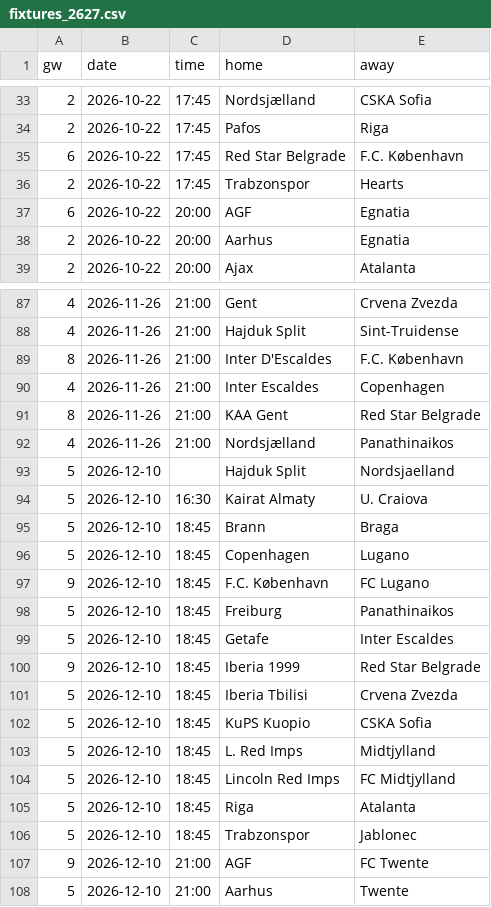
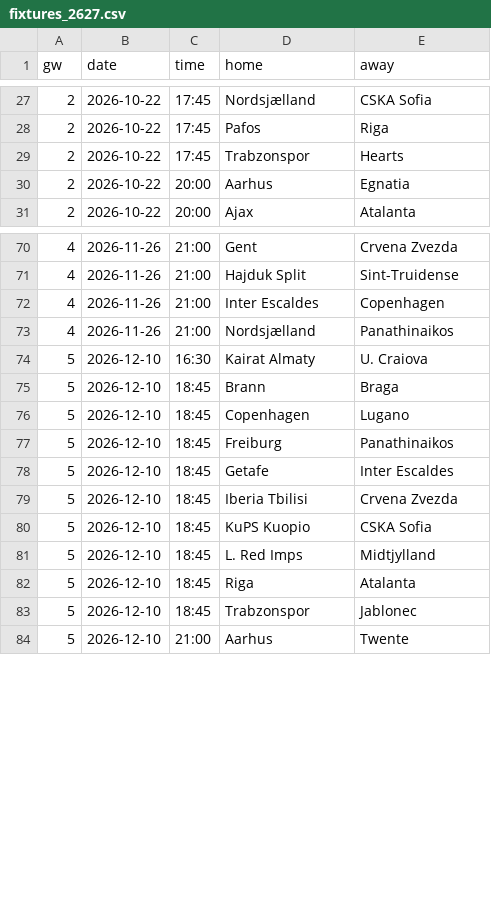
Before and after one commit to oladeeayo/open-matchday, a CSV file: data/UEFA_1_conference-league/fixtures_2627.csv, drawn as a sheet; only a part is shown, gaps mark what is left out; the diff covers the shown part only.

Commit message:
UEFA: main-round-only results (drop qualifiers via main_round_from) + alias name-variant dupes

```diff
--- a/data/UEFA_1_conference-league/fixtures_2627.csv
+++ b/data/UEFA_1_conference-league/fixtures_2627.csv
@@ -34,5 +28,3 @@ gw,date,time,home,away
 2,2026-10-22,17:45,Pafos,Riga
-6,2026-10-22,17:45,Red Star Belgrade,F.C. København
 2,2026-10-22,17:45,Trabzonspor,Hearts
-6,2026-10-22,20:00,AGF,Egnatia
 2,2026-10-22,20:00,Aarhus,Egnatia
@@ -88,7 +71,4 @@ gw,date,time,home,away
 4,2026-11-26,21:00,Hajduk Split,Sint-Truidense
-8,2026-11-26,21:00,Inter D'Escaldes,F.C. København
 4,2026-11-26,21:00,Inter Escaldes,Copenhagen
-8,2026-11-26,21:00,KAA Gent,Red Star Belgrade
 4,2026-11-26,21:00,Nordsjælland,Panathinaikos
-5,2026-12-10,,Hajduk Split,Nordsjaelland
 5,2026-12-10,16:30,Kairat Almaty,U. Craiova
@@ -96,6 +76,4 @@ gw,date,time,home,away
 5,2026-12-10,18:45,Copenhagen,Lugano
-9,2026-12-10,18:45,F.C. København,FC Lugano
 5,2026-12-10,18:45,Freiburg,Panathinaikos
 5,2026-12-10,18:45,Getafe,Inter Escaldes
-9,2026-12-10,18:45,Iberia 1999,Red Star Belgrade
 5,2026-12-10,18:45,Iberia Tbilisi,Crvena Zvezda
@@ -103,6 +81,4 @@ gw,date,time,home,away
 5,2026-12-10,18:45,L. Red Imps,Midtjylland
-5,2026-12-10,18:45,Lincoln Red Imps,FC Midtjylland
 5,2026-12-10,18:45,Riga,Atalanta
 5,2026-12-10,18:45,Trabzonspor,Jablonec
-9,2026-12-10,21:00,AGF,FC Twente
 5,2026-12-10,21:00,Aarhus,Twente
```
Also changed, not shown: 20 removed rows elsewhere in this file, data/FIN_1_veikkausliiga/results_2627.csv, data/POL_2_division-1/fixtures_2627.csv, 24 other files.
